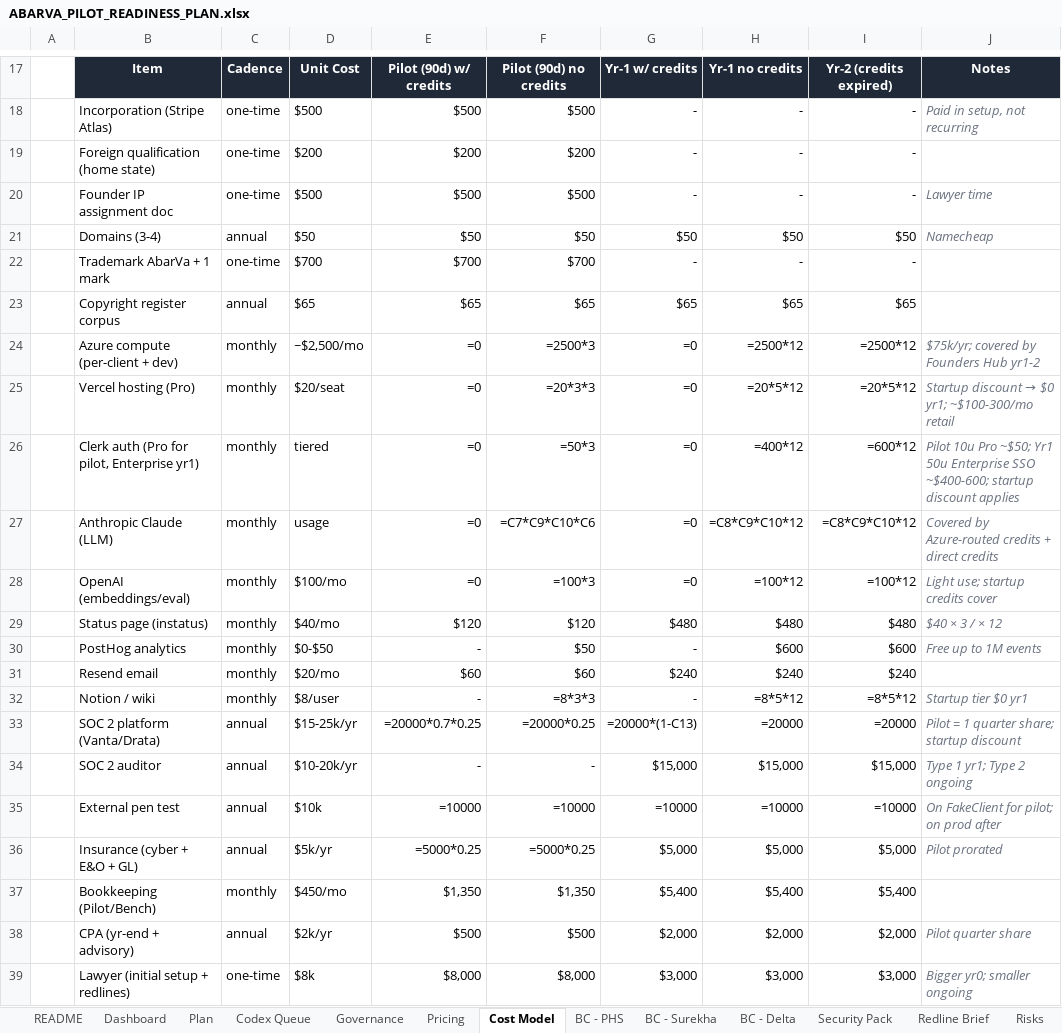
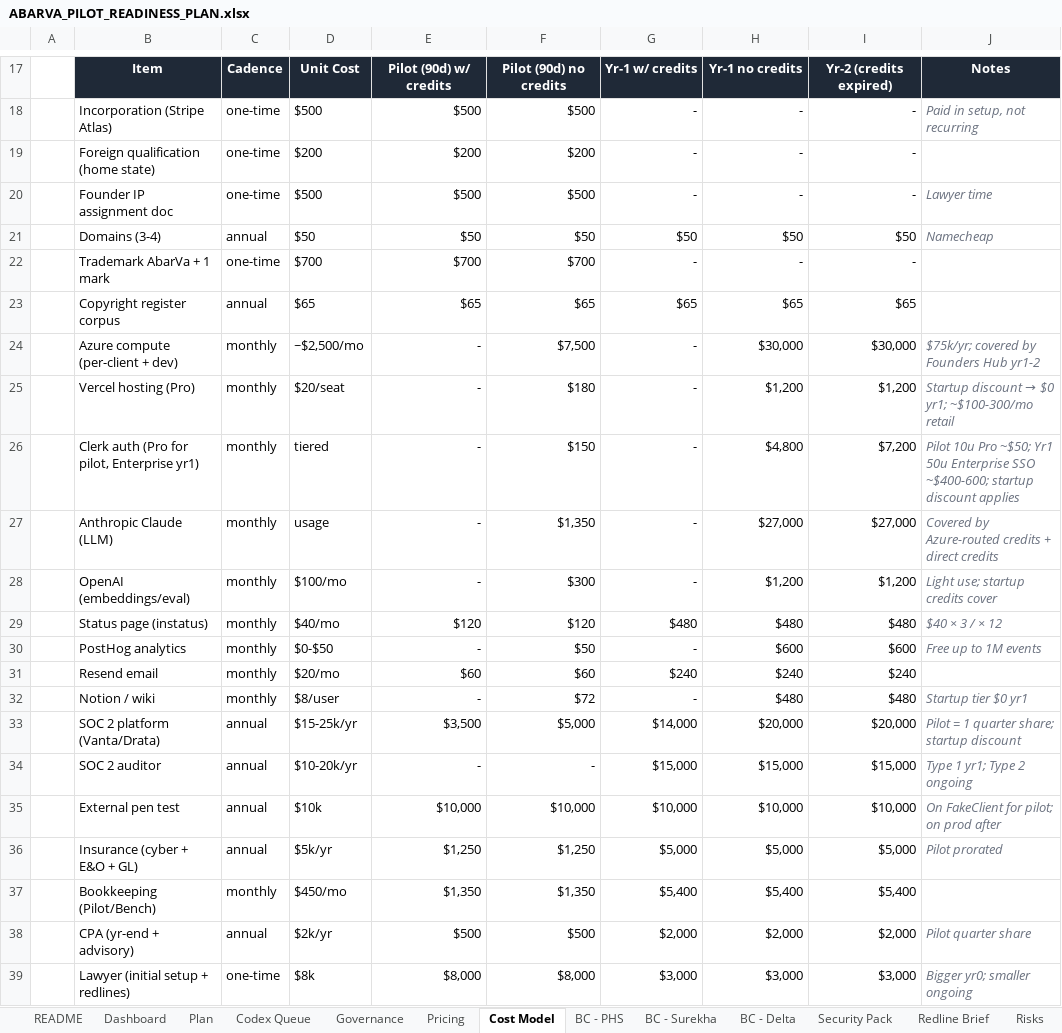
Before and after one commit to abarva-platform/abarva, an Excel workbook: docs/planning/ABARVA_PILOT_READINESS_PLAN.xlsx, sheet Cost Model, drawn as a sheet; only a part is shown, gaps mark what is left out; values as stored, in another font and other column widths than the file's, no borders; formulas without a stored value are shown as written; the diff covers the shown part only; the diff names each change by its address in the sheet, - before the commit and + after, or states it on an @@ line.

```diff
--- a/docs/planning/ABARVA_PILOT_READINESS_PLAN.xlsx (sheet Cost Model)
+++ b/docs/planning/ABARVA_PILOT_READINESS_PLAN.xlsx (sheet Cost Model)
-E24:E28: =0
+E24:E28: -
-F24: =2500*3
+F24: $7,500
-G24:G28: =0
+G24:G28: -
-H24: =2500*12
+H24: $30,000
-I24: =2500*12
+I24: $30,000
-F25: =20*3*3
+F25: $180
-H25: =20*5*12
+H25: $1,200
-I25: =20*5*12
+I25: $1,200
-F26: =50*3
+F26: $150
-H26: =400*12
+H26: $4,800
-I26: =600*12
+I26: $7,200
-F27: =C7*C9*C10*C6
+F27: $1,350
-H27: =C8*C9*C10*12
+H27: $27,000
-I27: =C8*C9*C10*12
+I27: $27,000
-F28: =100*3
+F28: $300
-H28: =100*12
+H28: $1,200
-I28: =100*12
+I28: $1,200
-F32: =8*3*3
+F32: $72
-H32: =8*5*12
+H32: $480
-I32: =8*5*12
+I32: $480
-E33: =20000*0.7*0.25
+E33: $3,500
-F33: =20000*0.25
+F33: $5,000
-G33: =20000*(1-C13)
+G33: $14,000
-H33: =20000
+H33: $20,000
-I33: =20000
+I33: $20,000
-E35: =10000
+E35: $10,000
-F35: =10000
+F35: $10,000
-G35: =10000
+G35: $10,000
-H35: =10000
+H35: $10,000
-I35: =10000
+I35: $10,000
-E36: =5000*0.25
+E36: $1,250
-F36: =5000*0.25
+F36: $1,250
```
Also changed, not shown: 24 edited cells elsewhere in this sheet, sheet Dashboard, sheet Pricing, sheet Risks, sheet Plan, 3 other files.
